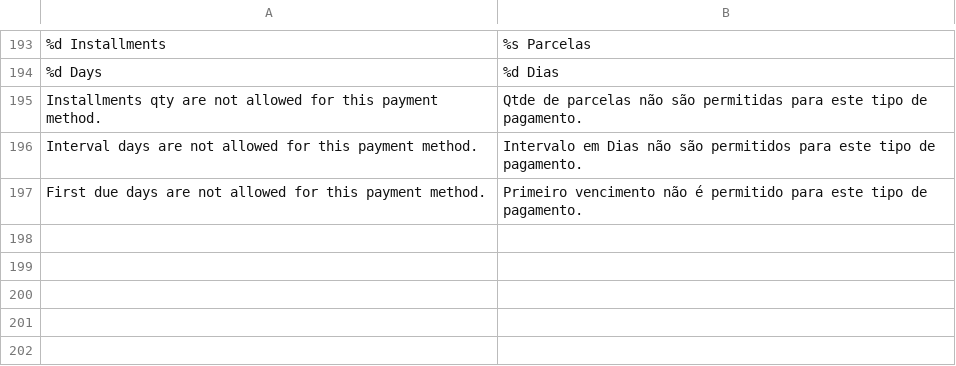
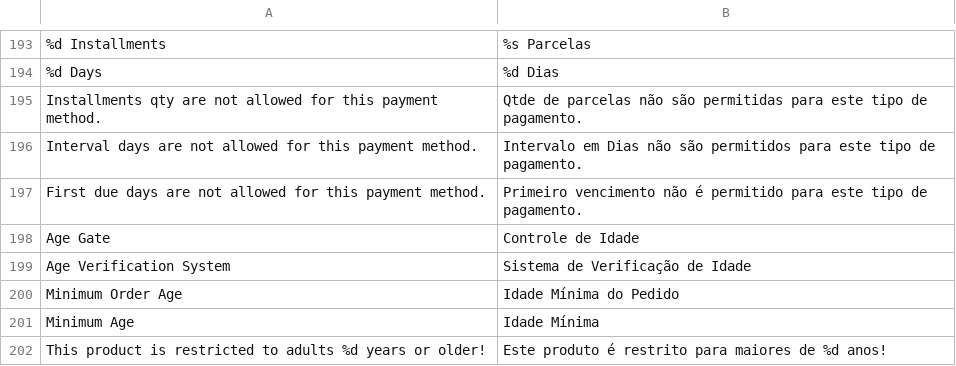
Before and after one commit to gamuzatech/tolucastore-openmage, a CSV file: app/locale/pt_BR/Gamuza_Basic.csv, drawn as a sheet; only a part is shown, gaps mark what is left out.

Commit message:
Atualizado modulo Gamuza_Basic: adicionado atributo de produto age_gate

```diff
--- a/app/locale/pt_BR/Gamuza_Basic.csv
+++ b/app/locale/pt_BR/Gamuza_Basic.csv
@@ -197 +197,6 @@
 "First due days are not allowed for this payment method.","Primeiro vencimento não é permitido para este tipo de pagamento."
+"Age Gate","Controle de Idade"
+"Age Verification System","Sistema de Verificação de Idade"
+"Minimum Order Age","Idade Mínima do Pedido"
+"Minimum Age","Idade Mínima"
+"This product is restricted to adults %d years or older!","Este produto é restrito para maiores de %d anos!"
```
Also changed, not shown: 11 other files.
